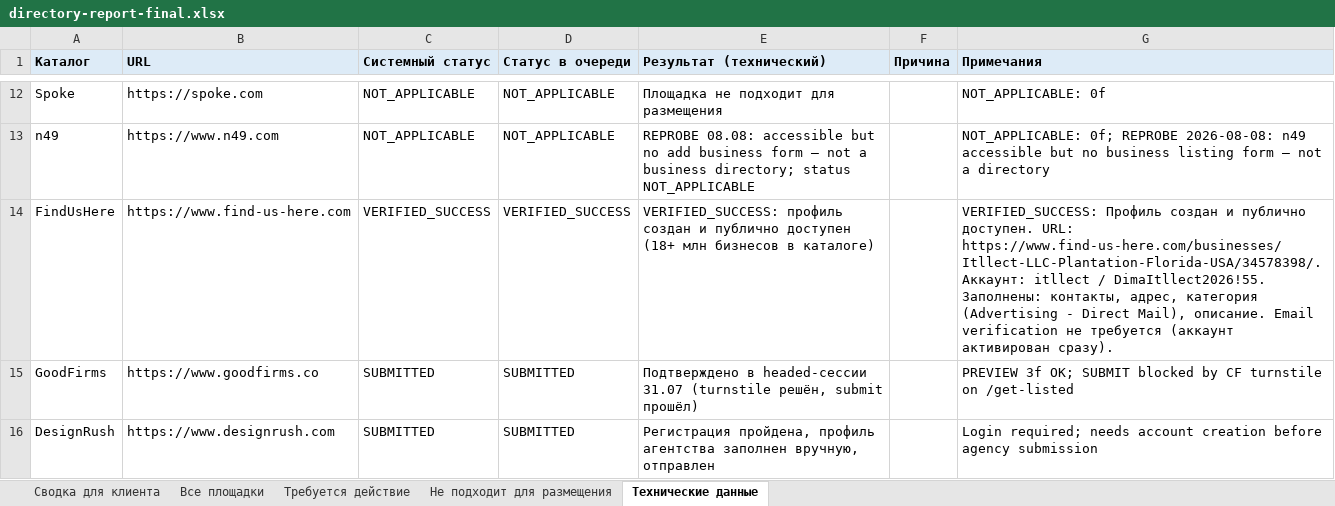
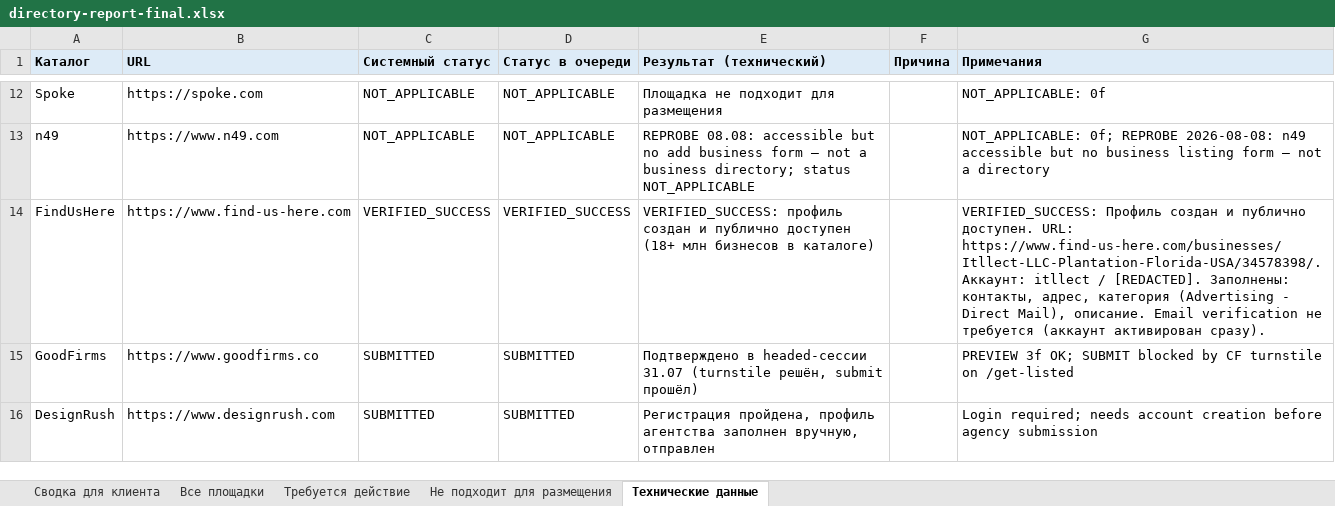
Before and after one commit to Kristine79/seoflowai, an Excel workbook: client-report/directory-report-final.xlsx, sheet Технические данные, drawn as a sheet; only a part is shown, gaps mark what is left out; values as stored, in another font and other column widths than the file's, no borders; the diff covers the shown part only; the diff names each change by its address in the sheet, - before the commit and + after, or states it on an @@ line.

```diff
--- a/client-report/directory-report-final.xlsx (sheet Технические данные)
+++ b/client-report/directory-report-final.xlsx (sheet Технические данные)
-G14 (Примечания): …itllect / DimaItllect2026!55. Заполнены: контакты,…
+G14 (Примечания): …itllect / [REDACTED]. Заполнены: контакты,…
```
Also changed, not shown: 2 edited cells elsewhere in this sheet, client-report/client-directory-report.xlsx, client-report/client-status-report.xlsx, 29 other files.
